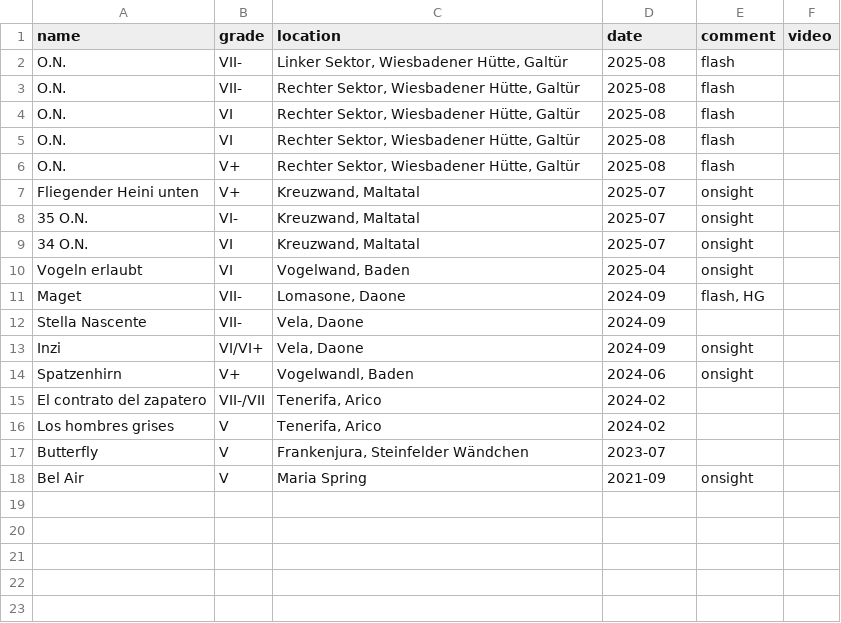
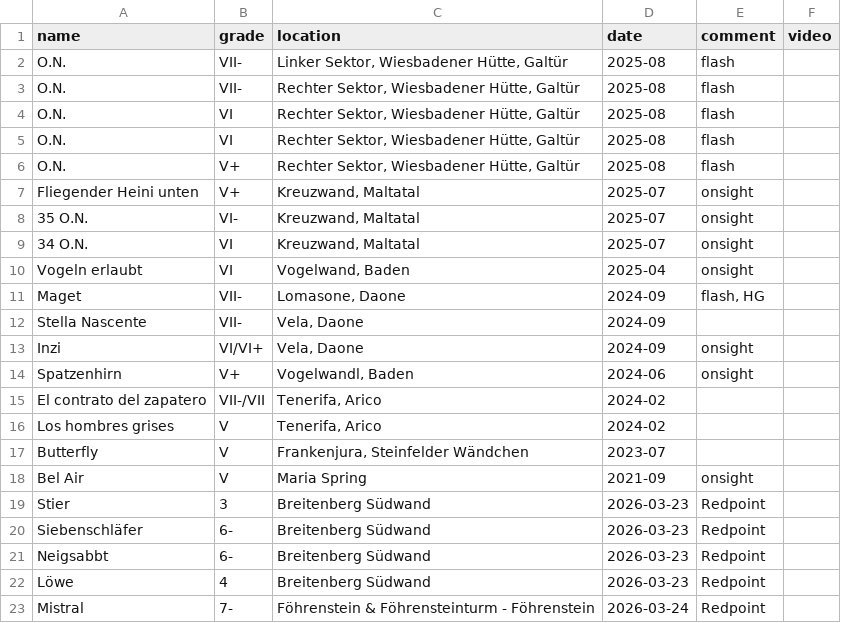
Before and after one commit to LisaLisina/Steinblog, a CSV file: content/data/lisa/lead.csv, drawn as a sheet; the diff names each change by its address in the sheet, - before the commit and + after, or states it on an @@ line.

```diff
--- a/content/data/lisa/lead.csv
+++ b/content/data/lisa/lead.csv
+row 19: Stier | 3 | Breitenberg Südwand | 2026-03-23 | Redpoint
+row 20: Siebenschläfer | 6- | Breitenberg Südwand | 2026-03-23 | Redpoint
+row 21: Neigsabbt | 6- | Breitenberg Südwand | 2026-03-23 | Redpoint
+row 22: Löwe | 4 | Breitenberg Südwand | 2026-03-23 | Redpoint
+row 23: Mistral | 7- | Föhrenstein & Föhrensteinturm - Föhrenstein | 2026-03-24 | Redpoint
```
Also changed, not shown: content/data/paul/lead.csv, content/data/paul/vl_paul.csv, 2 other files.
